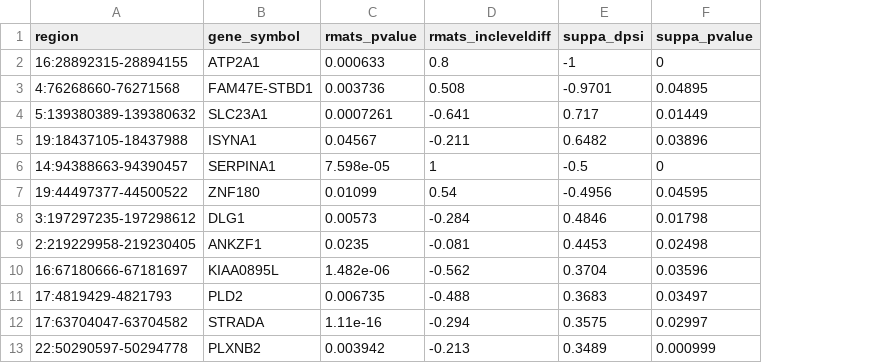
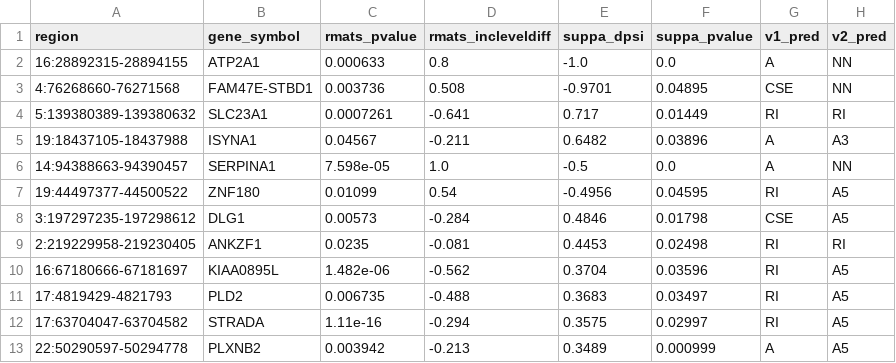
Before and after one commit to sciccolella/deepspecas-v2, a TSV file: benchmark_new_uncurated/review_A5.tsv, drawn as a sheet; only a part is shown; the diff names each change by its address in the sheet, - before the commit and + after, or states it on an @@ line.

```diff
--- a/benchmark_new_uncurated/review_A5.tsv
+++ b/benchmark_new_uncurated/review_A5.tsv
+column G (v1_pred), rows 2-13: A | CSE | RI | A | A | RI | CSE | RI | RI | RI | RI | A
+column H (v2_pred), rows 2-13: NN | NN | RI | A3 | NN | A5 | A5 | RI | A5 | A5 | A5 | A5
-E2 (suppa_dpsi): -1
+E2 (suppa_dpsi): -1.0
-F2 (suppa_pvalue): 0
+F2 (suppa_pvalue): 0.0
-D6 (rmats_incleveldiff): 1
+D6 (rmats_incleveldiff): 1.0
-F6 (suppa_pvalue): 0
+F6 (suppa_pvalue): 0.0
```
Also changed, not shown: benchmark_new_uncurated/review_A3.tsv, benchmark_new_uncurated/review_ES.tsv, 2 other files.
